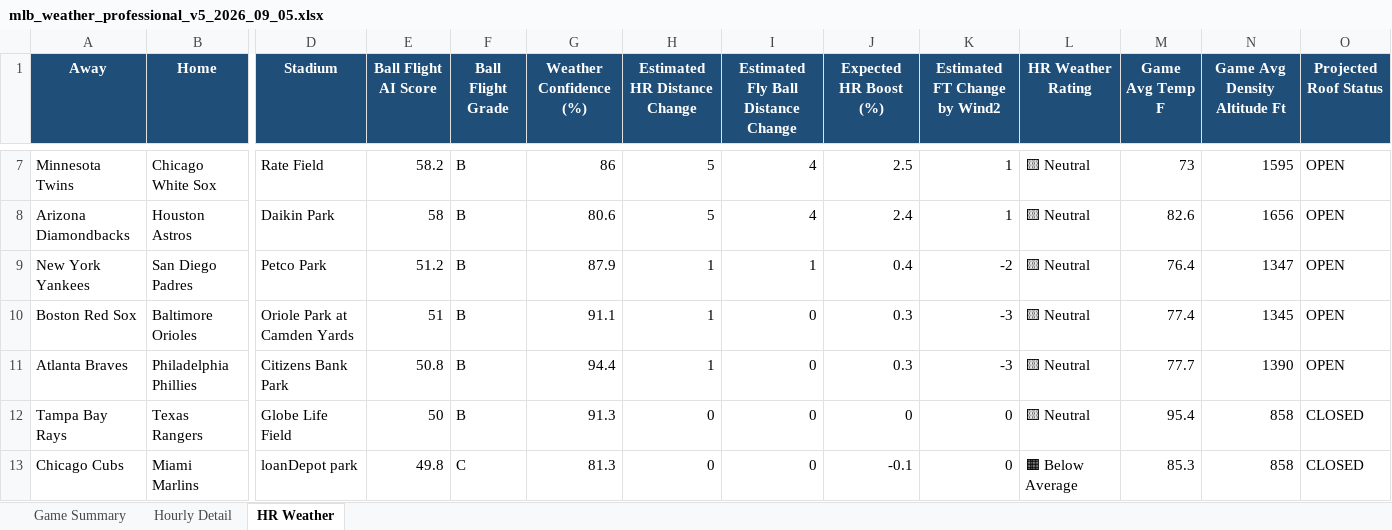
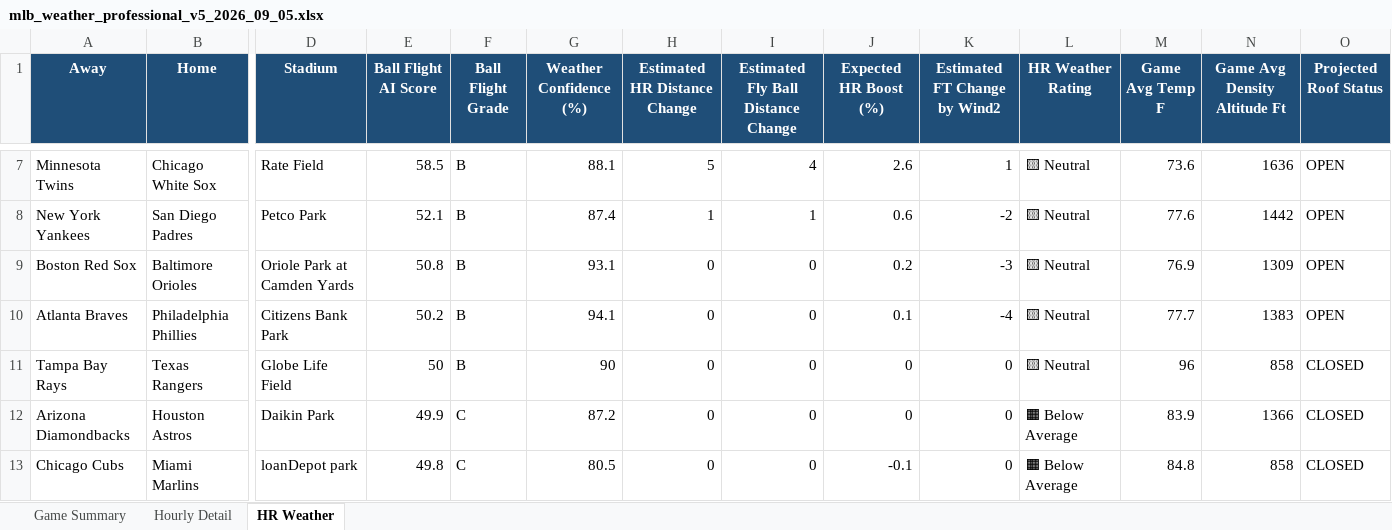
Before and after one commit to pzbaseball/mlb-site-data, an Excel workbook: mlb_weather_professional_v5_2026_09_05.xlsx, sheet HR Weather, drawn as a sheet; only a part is shown, gaps mark what is left out; values as stored, in another font and other column widths than the file's, no borders; conditional formats not drawn; removed rows and columns are numbered as before the commit, all else as after; rows hold the shown columns only; the diff covers the shown part only; the diff names each change by its address in the sheet, - before the commit and + after, or states it on an @@ line.

Commit message:
Update MLB weather 2026-09-05 09:50 AM PT

```diff
--- a/mlb_weather_professional_v5_2026_09_05.xlsx (sheet HR Weather)
+++ b/mlb_weather_professional_v5_2026_09_05.xlsx (sheet HR Weather)
-E7 (Ball Flight AI Score): 58.2
+E7 (Ball Flight AI Score): 58.5
-G7 (Weather Confidence (%)): 86
+G7 (Weather Confidence (%)): 88.1
-J7 (Expected HR Boost (%)): 2.5
+J7 (Expected HR Boost (%)): 2.6
-M7 (Game Avg Temp F): 73
+M7 (Game Avg Temp F): 73.6
-N7 (Game Avg Density Altitude Ft): 1595
+N7 (Game Avg Density Altitude Ft): 1636
-row 8: Arizona Diamondbacks | Houston Astros | Daikin Park | 58 | B | 80.6 | 5 | 4 | 2.4 | 1 | 🟨 Neutral | 82.6 | 1656 | OPEN
-E8 (Ball Flight AI Score): 51.2
+E8 (Ball Flight AI Score): 52.1
-G8 (Weather Confidence (%)): 87.9
+G8 (Weather Confidence (%)): 87.4
-J8 (Expected HR Boost (%)): 0.4
+J8 (Expected HR Boost (%)): 0.6
-M8 (Game Avg Temp F): 76.4
+M8 (Game Avg Temp F): 77.6
-N8 (Game Avg Density Altitude Ft): 1347
+N8 (Game Avg Density Altitude Ft): 1442
-E9 (Ball Flight AI Score): 51
+E9 (Ball Flight AI Score): 50.8
-G9 (Weather Confidence (%)): 91.1
+G9 (Weather Confidence (%)): 93.1
-H9:H10 (Estimated HR Distance Change): 1
+H9:H10 (Estimated HR Distance Change): 0
-J9 (Expected HR Boost (%)): 0.3
+J9 (Expected HR Boost (%)): 0.2
-M9 (Game Avg Temp F): 77.4
+M9 (Game Avg Temp F): 76.9
-N9 (Game Avg Density Altitude Ft): 1345
+N9 (Game Avg Density Altitude Ft): 1309
-E10 (Ball Flight AI Score): 50.8
+E10 (Ball Flight AI Score): 50.2
-G10 (Weather Confidence (%)): 94.4
+G10 (Weather Confidence (%)): 94.1
-J10 (Expected HR Boost (%)): 0.3
+J10 (Expected HR Boost (%)): 0.1
-K10 (Estimated FT Change by Wind2): -3
+K10 (Estimated FT Change by Wind2): -4
-N10 (Game Avg Density Altitude Ft): 1390
+N10 (Game Avg Density Altitude Ft): 1383
-G11 (Weather Confidence (%)): 91.3
+G11 (Weather Confidence (%)): 90
-M11 (Game Avg Temp F): 95.4
+M11 (Game Avg Temp F): 96
+row 12: Arizona Diamondbacks | Houston Astros | Daikin Park | 49.9 | C | 87.2 | 0 | 0 | 0 | 0 | 🟧 Below Average | 83.9 | 1366 | CLOSED
-G13 (Weather Confidence (%)): 81.3
+G13 (Weather Confidence (%)): 80.5
-M13 (Game Avg Temp F): 85.3
+M13 (Game Avg Temp F): 84.8
```
Also changed, not shown: 1 added row, 1 removed row and 45 edited cells elsewhere in this sheet, sheet Hourly Detail, sheet Game Summary, 2 other files.
